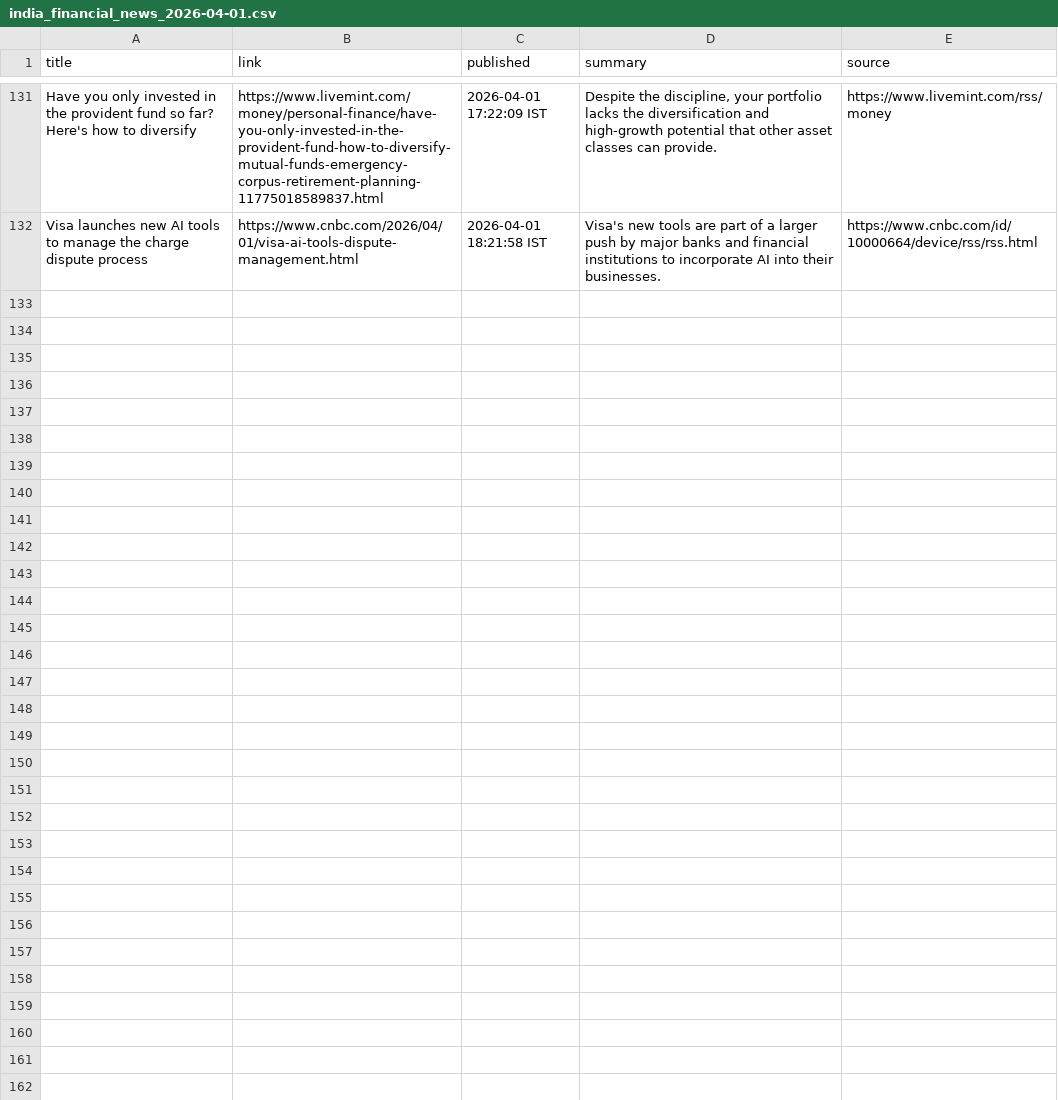
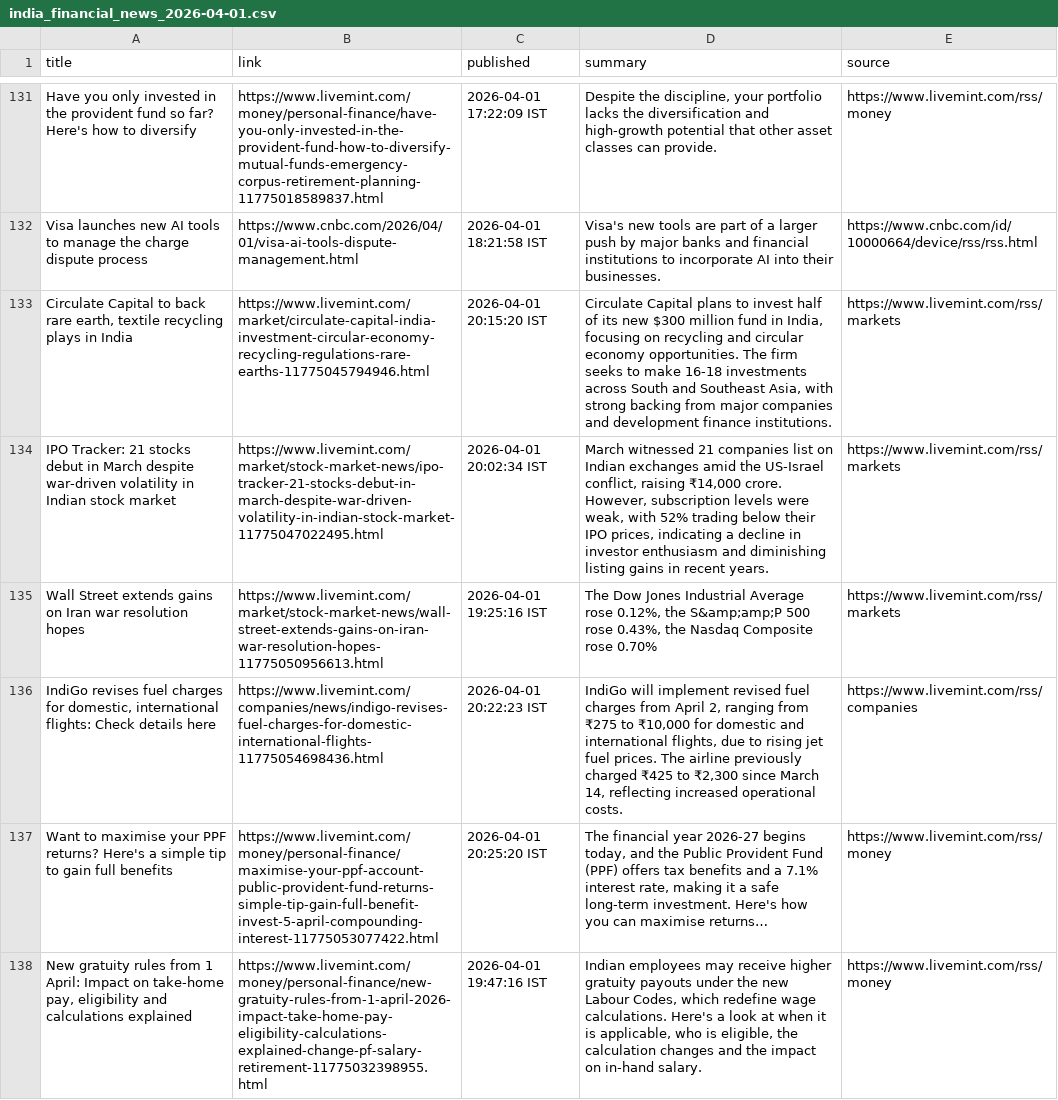
Before and after one commit to aarshrana007/Stock_Analysis, a CSV file: news_data/india_financial_news_2026-04-01.csv, drawn as a sheet; only a part is shown, gaps mark what is left out.

```diff
--- a/news_data/india_financial_news_2026-04-01.csv
+++ b/news_data/india_financial_news_2026-04-01.csv
@@ -132 +132,7 @@ Have you only invested in the provident fund so far? Here's how to diversify,htt
 Visa launches new AI tools to manage the charge dispute process,https://www.cnbc.com/2026/04/01/visa-ai-tools-dispute-management.html,2026-04-01 18:21:58 IST,Visa's new tools are part of a larger push by major banks and financial institutions to incorporate AI into their businesses.,https://www.cnbc.com/id/10000664/device/rss/rss.html
+"Circulate Capital to back rare earth, textile recycling plays in India",https://www.livemint.com/market/circulate-capital-india-investment-circular-economy-recycling-regulations-rare-earths-11775045794946.html,2026-04-01 20:15:20 IST,"Circulate Capital plans to invest half of its new $300 million fund in India, focusing on recycling and circular economy opportunities. The firm seeks to make 16-18 investments across South and Southeast Asia, with strong backing from major companies and development finance institutions.",https://www.livemint.com/rss/markets
+IPO Tracker: 21 stocks debut in March despite war-driven volatility in Indian stock market,https://www.livemint.com/market/stock-market-news/ipo-tracker-21-stocks-debut-in-march-despite-war-driven-volatility-in-indian-stock-market-11775047022495.html,2026-04-01 20:02:34 IST,"March witnessed 21 companies list on Indian exchanges amid the US-Israel conflict, raising  ₹14,000 crore. However, subscription levels were weak, with 52% trading below their IPO prices, indicating a decline in investor enthusiasm and diminishing listing gains in recent years.",https://www.livemint.com/rss/markets
+Wall Street extends gains on Iran war resolution hopes,https://www.livemint.com/market/stock-market-news/wall-street-extends-gains-on-iran-war-resolution-hopes-11775050956613.html,2026-04-01 19:25:16 IST,"The Dow Jones Industrial Average rose 0.12%, the S&amp;amp;P 500 rose 0.43%, the Nasdaq Composite rose 0.70%",https://www.livemint.com/rss/markets
+"IndiGo revises fuel charges for domestic, international flights: Check details here",https://www.livemint.com/companies/news/indigo-revises-fuel-charges-for-domestic-international-flights-11775054698436.html,2026-04-01 20:22:23 IST,"IndiGo will implement revised fuel charges from April 2, ranging from  ₹275 to  ₹10,000 for domestic and international flights, due to rising jet fuel prices. The airline previously charged  ₹425 to  ₹2,300 since March 14, reflecting increased operational costs.",https://www.livemint.com/rss/companies
+Want to maximise your PPF returns? Here's a simple tip to gain full benefits,https://www.livemint.com/money/personal-finance/maximise-your-ppf-account-public-provident-fund-returns-simple-tip-gain-full-benefit-invest-5-april-compounding-interest-11775053077422.html,2026-04-01 20:25:20 IST,"The financial year 2026-27 begins today, and the Public Provident Fund (PPF) offers tax benefits and a 7.1% interest rate, making it a safe long-term investment. Here's how you can maximise returns…",https://www.livemint.com/rss/money
+"New gratuity rules from 1 April: Impact on take-home pay, eligibility and calculations explained",https://www.livemint.com/money/personal-finance/new-gratuity-rules-from-1-april-2026-impact-take-home-pay-eligibility-calculations-explained-change-pf-salary-retirement-11775032398955.html,2026-04-01 19:47:16 IST,"Indian employees may receive higher gratuity payouts under the new Labour Codes, which redefine wage calculations. Here's a look at when it is applicable, who is eligible, the calculation changes and the impact on in-hand salary.",https://www.livemint.com/rss/money
```
Also changed, not shown: 1 other file.
